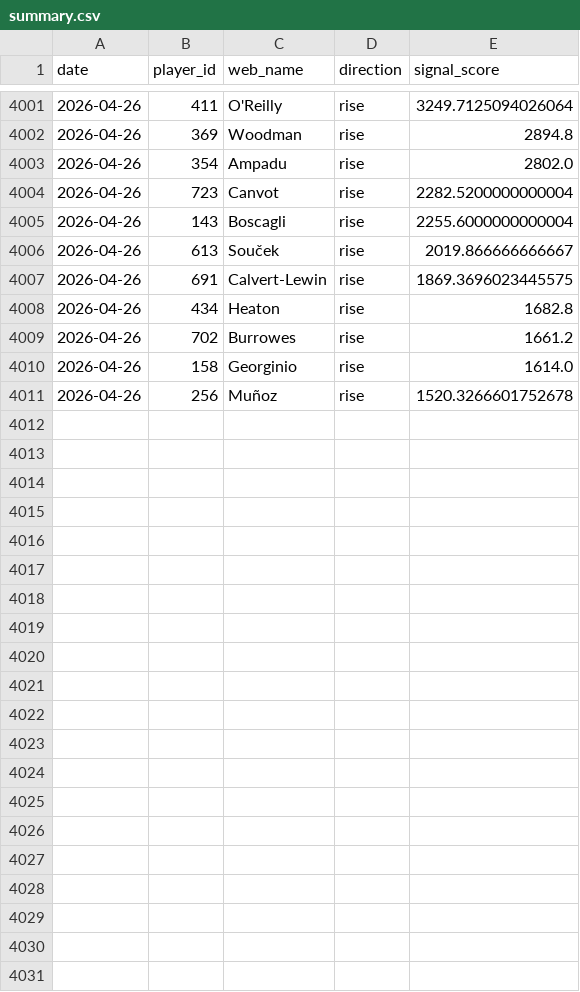
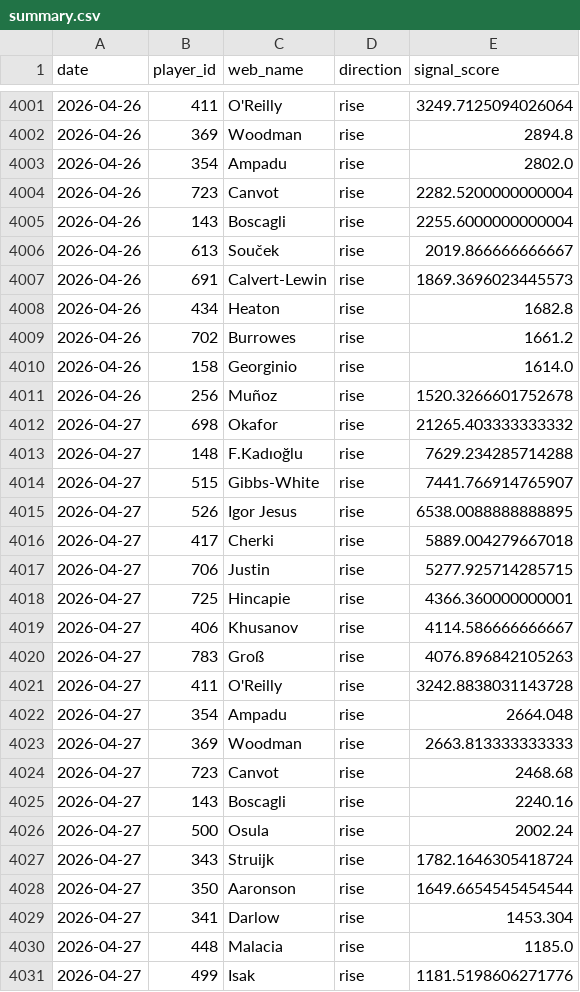
Before and after one commit to dauadaishaya9-lab/Fpl-price-predictor-, a CSV file: data/summary.csv, drawn as a sheet; only a part is shown, gaps mark what is left out.

```diff
--- a/data/summary.csv
+++ b/data/summary.csv
@@ -4006,3 +4006,3 @@ date,player_id,web_name,direction,signal_score
 2026-04-26,613,Souček,rise,2019.866666666667
-2026-04-26,691,Calvert-Lewin,rise,1869.3696023445575
+2026-04-26,691,Calvert-Lewin,rise,1869.3696023445573
 2026-04-26,434,Heaton,rise,1682.8
@@ -4011 +4011,21 @@ date,player_id,web_name,direction,signal_score
 2026-04-26,256,Muñoz,rise,1520.3266601752678
+2026-04-27,698,Okafor,rise,21265.403333333332
+2026-04-27,148,F.Kadıoğlu,rise,7629.234285714288
+2026-04-27,515,Gibbs-White,rise,7441.766914765907
+2026-04-27,526,Igor Jesus,rise,6538.0088888888895
+2026-04-27,417,Cherki,rise,5889.004279667018
+2026-04-27,706,Justin,rise,5277.925714285715
+2026-04-27,725,Hincapie,rise,4366.360000000001
+2026-04-27,406,Khusanov,rise,4114.586666666667
+2026-04-27,783,Groß,rise,4076.896842105263
+2026-04-27,411,O'Reilly,rise,3242.8838031143728
+2026-04-27,354,Ampadu,rise,2664.048
+2026-04-27,369,Woodman,rise,2663.813333333333
+2026-04-27,723,Canvot,rise,2468.68
+2026-04-27,143,Boscagli,rise,2240.16
+2026-04-27,500,Osula,rise,2002.24
+2026-04-27,343,Struijk,rise,1782.1646305418724
+2026-04-27,350,Aaronson,rise,1649.6654545454544
+2026-04-27,341,Darlow,rise,1453.304
+2026-04-27,448,Malacia,rise,1185.0
+2026-04-27,499,Isak,rise,1181.5198606271776
```
Also changed, not shown: data/evaluation.csv, data/last_prices.csv, 4 other files.
